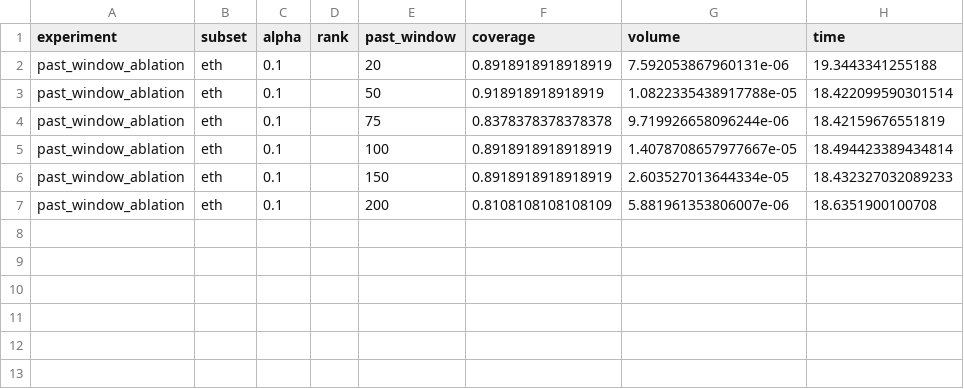
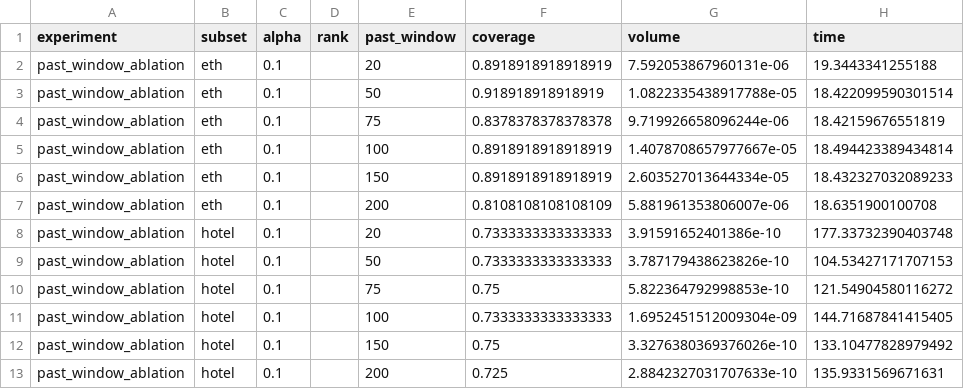
Before and after one commit to NileDistributary/ConformalASTRA, a CSV file: results/csvs/ablation_past_window_results.csv, drawn as a sheet; the diff names each change by its address in the sheet, - before the commit and + after, or states it on an @@ line.

```diff
--- a/results/csvs/ablation_past_window_results.csv
+++ b/results/csvs/ablation_past_window_results.csv
+row 8: past_window_ablation | hotel | 0.1 |  | 20 | 0.7333333333333333 | 3.91591652401386e-10 | 177.33732390403748
+row 9: past_window_ablation | hotel | 0.1 |  | 50 | 0.7333333333333333 | 3.787179438623826e-10 | 104.53427171707153
+row 10: past_window_ablation | hotel | 0.1 |  | 75 | 0.75 | 5.822364792998853e-10 | 121.54904580116272
+row 11: past_window_ablation | hotel | 0.1 |  | 100 | 0.7333333333333333 | 1.6952451512009304e-09 | 144.71687841415405
+row 12: past_window_ablation | hotel | 0.1 |  | 150 | 0.75 | 3.3276380369376026e-10 | 133.10477828979492
+row 13: past_window_ablation | hotel | 0.1 |  | 200 | 0.725 | 2.8842327031707633e-10 | 135.9331569671631
```
Also changed, not shown: results/csvs/ablation_calibration_size_results.csv, results/csvs/ablation_global_vs_local_results.csv, 20 other files.
